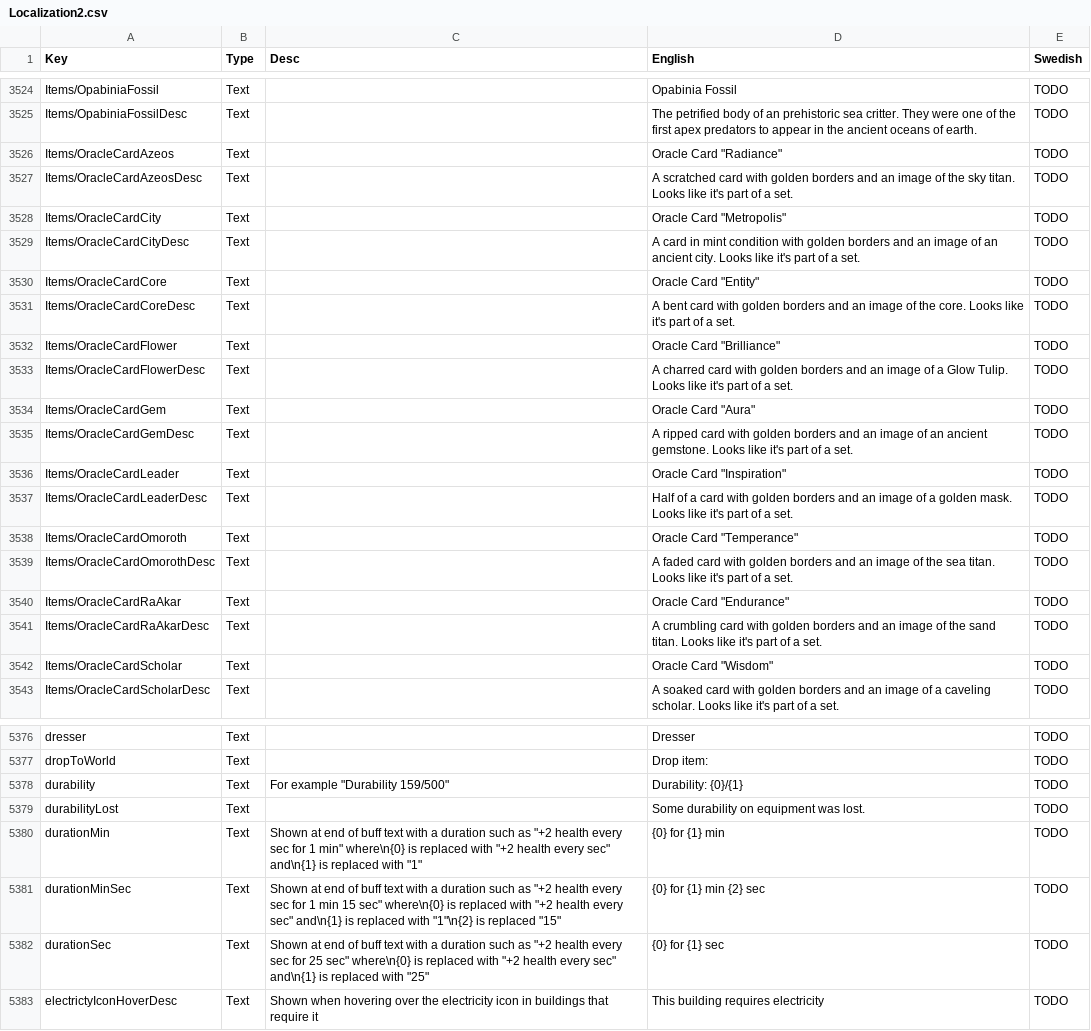
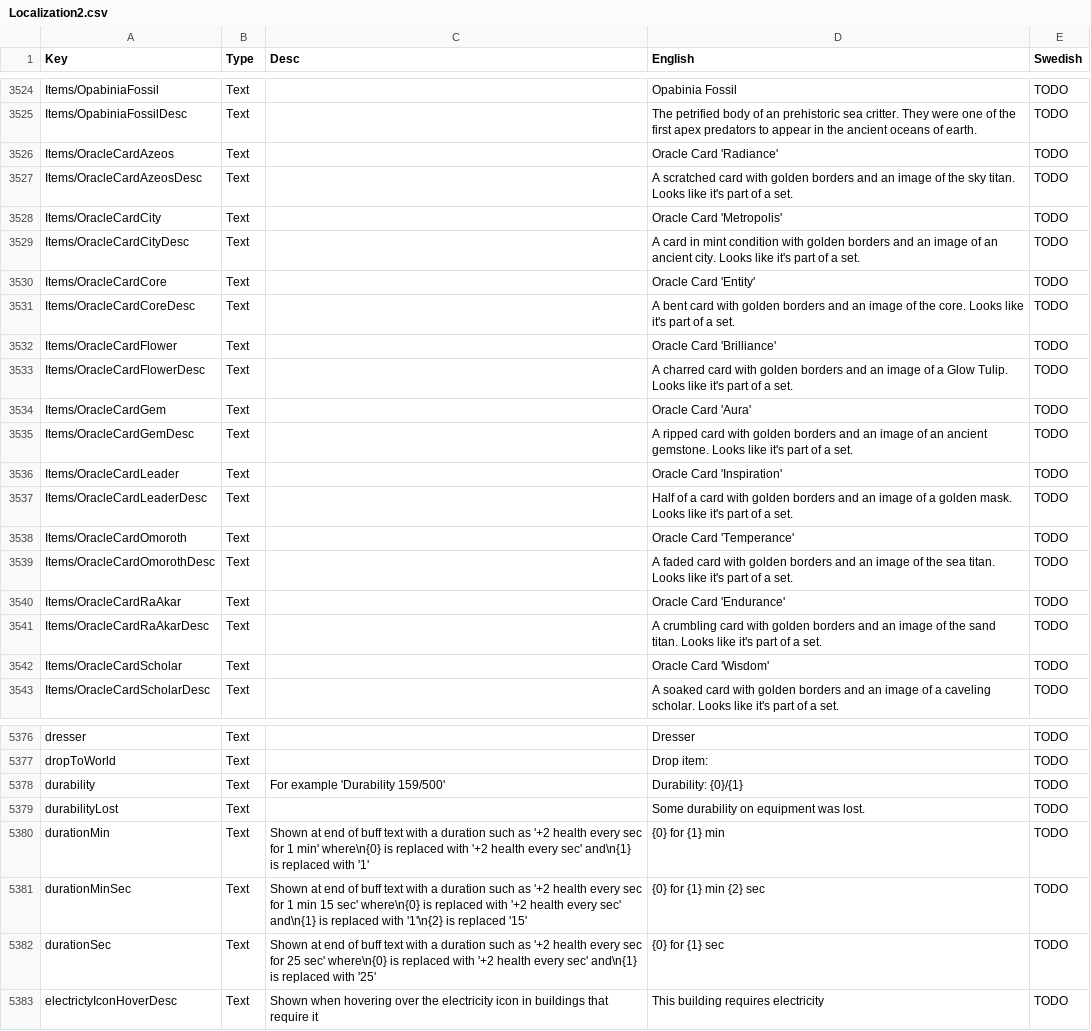
Before and after one commit to vsoderholm/core-keeper-swedish-translation, a CSV file: Localization2.csv, drawn as a sheet; only a part is shown, gaps mark what is left out; the diff covers the shown part only.

Commit message:
Update Localization2.csv

```diff
--- a/Localization2.csv
+++ b/Localization2.csv
@@ -3525,19 +3525,19 @@ Items/OpabiniaFossil	Text		Opabinia Fossil	TODO
 Items/OpabiniaFossilDesc	Text		The petrified body of an prehistoric sea critter. They were one of the first apex predators to appear in the ancient oceans of earth.	TODO
-Items/OracleCardAzeos	Text		"Oracle Card ""Radiance"""	TODO
+Items/OracleCardAzeos	Text		Oracle Card 'Radiance'	TODO
 Items/OracleCardAzeosDesc	Text		A scratched card with golden borders and an image of the sky titan. Looks like it's part of a set.	TODO
-Items/OracleCardCity	Text		"Oracle Card ""Metropolis"""	TODO
+Items/OracleCardCity	Text		Oracle Card 'Metropolis'	TODO
 Items/OracleCardCityDesc	Text		A card in mint condition with golden borders and an image of an ancient city. Looks like it's part of a set.	TODO
-Items/OracleCardCore	Text		"Oracle Card ""Entity"""	TODO
+Items/OracleCardCore	Text		Oracle Card 'Entity'	TODO
 Items/OracleCardCoreDesc	Text		A bent card with golden borders and an image of the core. Looks like it's part of a set.	TODO
-Items/OracleCardFlower	Text		"Oracle Card ""Brilliance"""	TODO
+Items/OracleCardFlower	Text		Oracle Card 'Brilliance'	TODO
 Items/OracleCardFlowerDesc	Text		A charred card with golden borders and an image of a Glow Tulip. Looks like it's part of a set.	TODO
-Items/OracleCardGem	Text		"Oracle Card ""Aura"""	TODO
+Items/OracleCardGem	Text		Oracle Card 'Aura'	TODO
 Items/OracleCardGemDesc	Text		A ripped card with golden borders and an image of an ancient gemstone. Looks like it's part of a set.	TODO
-Items/OracleCardLeader	Text		"Oracle Card ""Inspiration"""	TODO
+Items/OracleCardLeader	Text		Oracle Card 'Inspiration'	TODO
 Items/OracleCardLeaderDesc	Text		Half of a card with golden borders and an image of a golden mask. Looks like it's part of a set.	TODO
-Items/OracleCardOmoroth	Text		"Oracle Card ""Temperance"""	TODO
+Items/OracleCardOmoroth	Text		Oracle Card 'Temperance'	TODO
 Items/OracleCardOmorothDesc	Text		A faded card with golden borders and an image of the sea titan. Looks like it's part of a set.	TODO
-Items/OracleCardRaAkar	Text		"Oracle Card ""Endurance"""	TODO
+Items/OracleCardRaAkar	Text		Oracle Card 'Endurance'	TODO
 Items/OracleCardRaAkarDesc	Text		A crumbling card with golden borders and an image of the sand titan. Looks like it's part of a set.	TODO
-Items/OracleCardScholar	Text		"Oracle Card ""Wisdom"""	TODO
+Items/OracleCardScholar	Text		Oracle Card 'Wisdom'	TODO
 Items/OracleCardScholarDesc	Text		A soaked card with golden borders and an image of a caveling scholar. Looks like it's part of a set.	TODO
@@ -5377,7 +5377,7 @@ dresser	Text		Dresser	TODO
 dropToWorld	Text		Drop item:	TODO
-durability	Text	"For example ""Durability 159/500"""	Durability: {0}/{1}	TODO
+durability	Text	For example 'Durability 159/500'	Durability: {0}/{1}	TODO
 durabilityLost	Text		Some durability on equipment was lost.	TODO
-durationMin	Text	"Shown at end of buff text with a duration such as ""+2 health every sec for 1 min"" where\n{0} is replaced with  ""+2 health every sec"" and\n{1} is replaced with ""1"""	{0} for {1} min	TODO
-durationMinSec	Text	"Shown at end of buff text with a duration such as ""+2 health every sec for 1 min 15 sec"" where\n{0} is replaced with  ""+2 health every sec"" and\n{1} is replaced with ""1""\n{2} is replaced ""15"""	{0} for {1} min {2} sec	TODO
-durationSec	Text	"Shown at end of buff text with a duration such as ""+2 health every sec for 25 sec"" where\n{0} is replaced with  ""+2 health every sec"" and\n{1} is replaced with ""25"""	{0} for {1} sec	TODO
+durationMin	Text	Shown at end of buff text with a duration such as '+2 health every sec for 1 min' where\n{0} is replaced with  '+2 health every sec' and\n{1} is replaced with '1'	{0} for {1} min	TODO
+durationMinSec	Text	Shown at end of buff text with a duration such as '+2 health every sec for 1 min 15 sec' where\n{0} is replaced with  '+2 health every sec' and\n{1} is replaced with '1'\n{2} is replaced '15'	{0} for {1} min {2} sec	TODO
+durationSec	Text	Shown at end of buff text with a duration such as '+2 health every sec for 25 sec' where\n{0} is replaced with  '+2 health every sec' and\n{1} is replaced with '25'	{0} for {1} sec	TODO
 electrictyIconHoverDesc	Text	Shown when hovering over the electricity icon in buildings that require it	This building requires electricity	TODO
```
Also changed, not shown: 53 edited cells elsewhere in this file.
